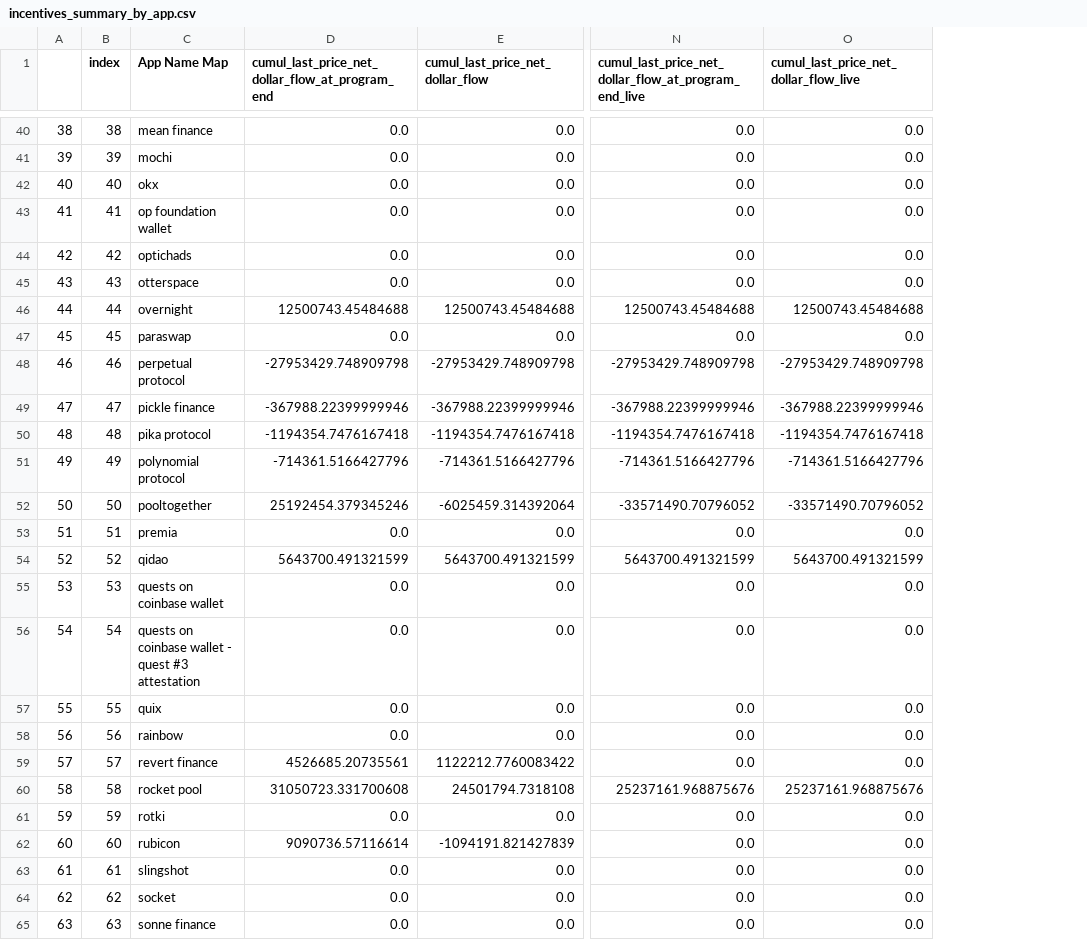
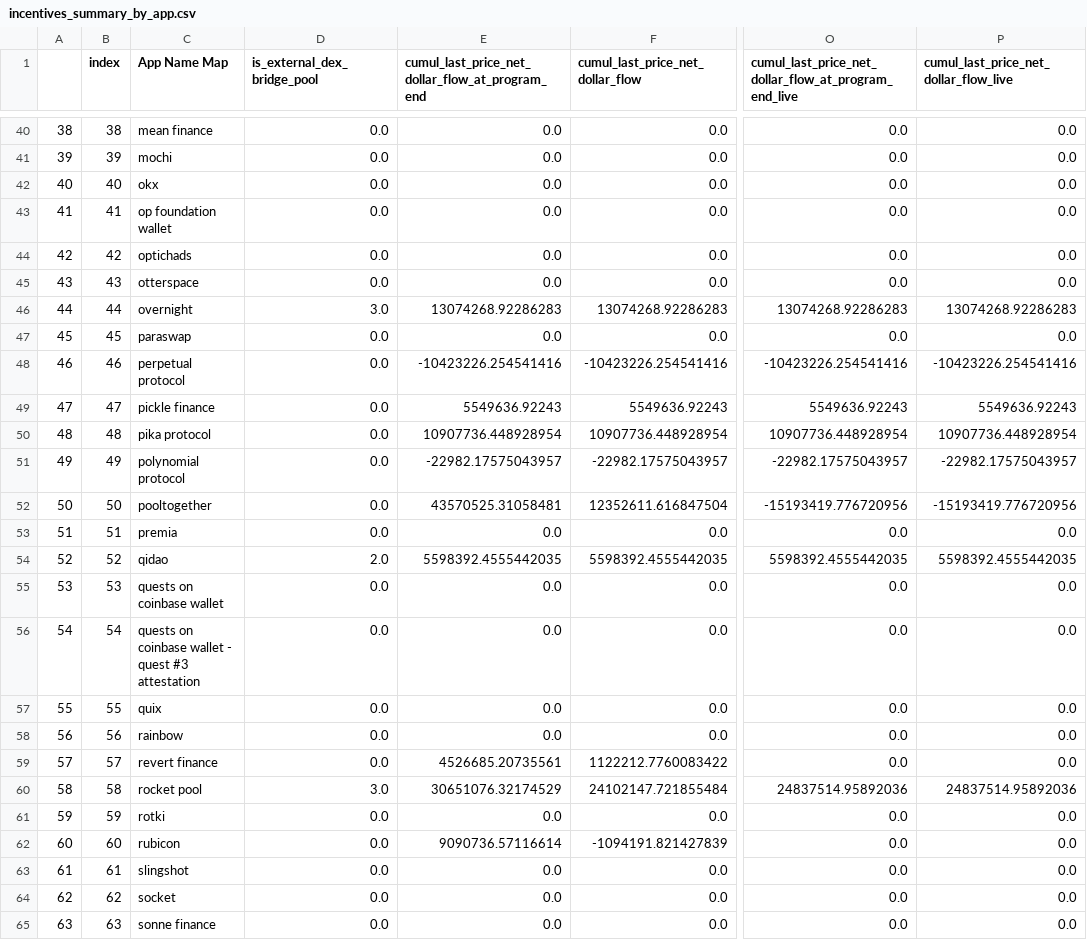
Before and after one commit to ethereum-optimism/op-analytics, a CSV file: op_rewards_tracking/csv_outputs/incentives_summary_by_app.csv, drawn as a sheet; only a part is shown, gaps mark what is left out; addresses are those after the commit; the diff covers the shown part only; the diff names each change by its address in the sheet, - before the commit and + after, or states it on an @@ line.

```diff
--- a/op_rewards_tracking/csv_outputs/incentives_summary_by_app.csv
+++ b/op_rewards_tracking/csv_outputs/incentives_summary_by_app.csv
+column D (is_external_dex_bridge_pool), rows 40-65: 0.0 | 0.0 | 0.0 | 0.0 | 0.0 | 0.0 | 3.0 | 0.0 | 0.0 | 0.0 | 0.0 | 0.0 | 0.0 | 0.0 | 2.0 | 0.0 | 0.0 | 0.0 | 0.0 | 0.0 | 3.0 | 0.0 | 0.0 | 0.0 | 0.0 | 0.0
-E46: 12500743.45484688
+E46: 13074268.92286283
-F46 (cumul_last_price_net_dollar_flow): 12500743.45484688
+F46 (cumul_last_price_net_dollar_flow): 13074268.92286283
-O46: 12500743.45484688
+O46: 13074268.92286283
-P46: 12500743.45484688
+P46: 13074268.92286283
-E48: -27953429.748909798
+E48: -10423226.254541416
-F48 (cumul_last_price_net_dollar_flow): -27953429.748909798
+F48 (cumul_last_price_net_dollar_flow): -10423226.254541416
-O48: -27953429.748909798
+O48: -10423226.254541416
-P48: -27953429.748909798
+P48: -10423226.254541416
-E49: -367988.22399999946
+E49: 5549636.92243
-F49 (cumul_last_price_net_dollar_flow): -367988.22399999946
+F49 (cumul_last_price_net_dollar_flow): 5549636.92243
-O49: -367988.22399999946
+O49: 5549636.92243
-P49: -367988.22399999946
+P49: 5549636.92243
-E50: -1194354.7476167418
+E50: 10907736.448928954
-F50 (cumul_last_price_net_dollar_flow): -1194354.7476167418
+F50 (cumul_last_price_net_dollar_flow): 10907736.448928954
-O50: -1194354.7476167418
+O50: 10907736.448928954
-P50: -1194354.7476167418
+P50: 10907736.448928954
-E51: -714361.5166427796
+E51: -22982.17575043957
-F51 (cumul_last_price_net_dollar_flow): -714361.5166427796
+F51 (cumul_last_price_net_dollar_flow): -22982.17575043957
-O51: -714361.5166427796
+O51: -22982.17575043957
-P51: -714361.5166427796
+P51: -22982.17575043957
-E52: 25192454.379345246
+E52: 43570525.31058481
-F52 (cumul_last_price_net_dollar_flow): -6025459.314392064
+F52 (cumul_last_price_net_dollar_flow): 12352611.616847504
-O52: -33571490.70796052
+O52: -15193419.776720956
-P52: -33571490.70796052
+P52: -15193419.776720956
-E54: 5643700.491321599
+E54: 5598392.4555442035
-F54 (cumul_last_price_net_dollar_flow): 5643700.491321599
+F54 (cumul_last_price_net_dollar_flow): 5598392.4555442035
-O54: 5643700.491321599
+O54: 5598392.4555442035
-P54: 5643700.491321599
+P54: 5598392.4555442035
-E60: 31050723.331700608
+E60: 30651076.32174529
-F60 (cumul_last_price_net_dollar_flow): 24501794.7318108
+F60 (cumul_last_price_net_dollar_flow): 24102147.721855484
-O60: 25237161.968875676
+O60: 24837514.95892036
-P60: 25237161.968875676
+P60: 24837514.95892036
```
Also changed, not shown: 76 edited cells elsewhere in this file, op_rewards_tracking/csv_outputs/incentives_stats_summary.csv, op_rewards_tracking/csv_outputs/total_stats_summary_by_app.csv.
